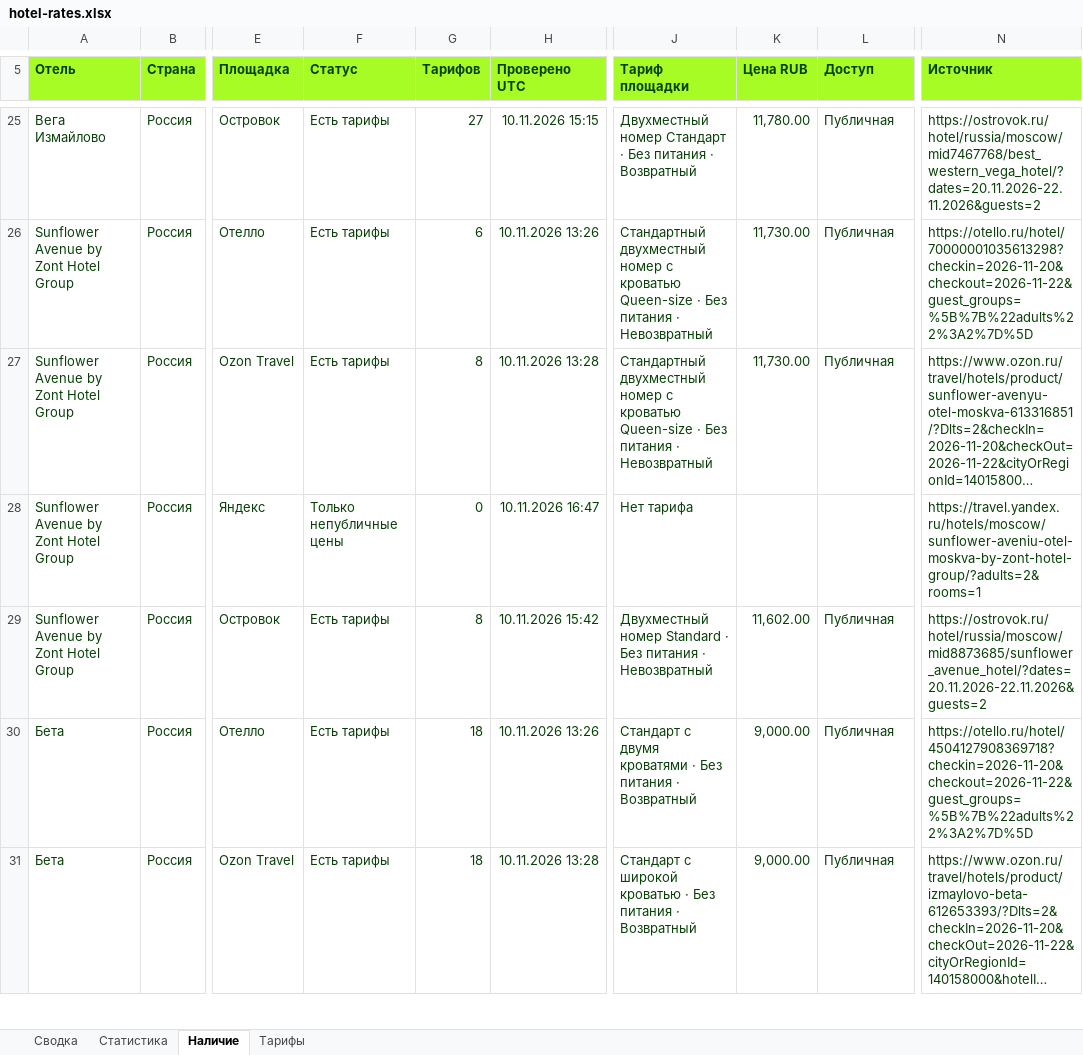
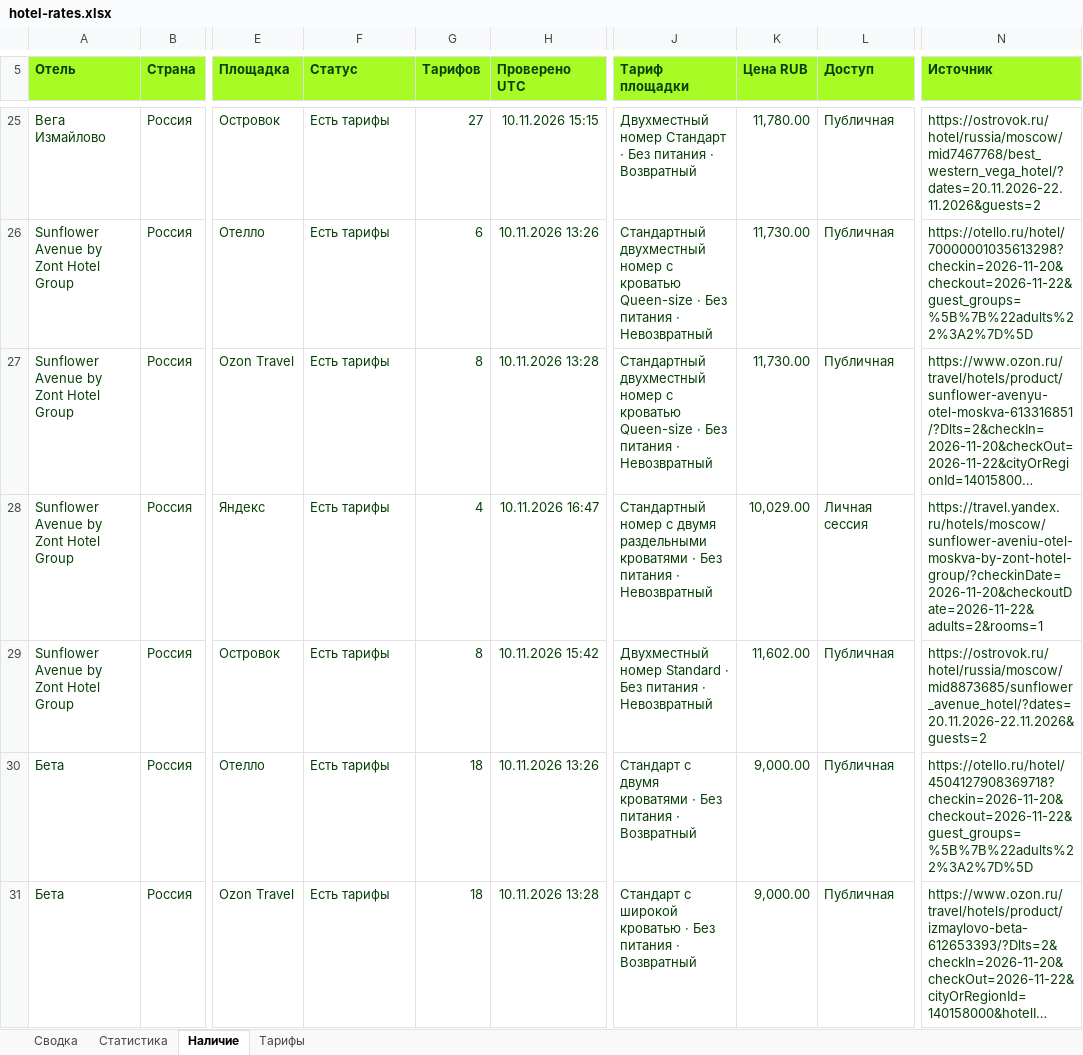
Before and after one commit to aaashtray/hotel-rate-shopper, an Excel workbook: site/hotel-rates.xlsx, sheet Наличие, drawn as a sheet; only a part is shown, gaps mark what is left out; long unchanged cells end in …; values as stored, in another font and other column widths than the file's, no borders; table styles not drawn; the diff covers the shown part only; the diff names each change by its address in the sheet, - before the commit and + after, or states it on an @@ line.

```diff
--- a/site/hotel-rates.xlsx (sheet Наличие)
+++ b/site/hotel-rates.xlsx (sheet Наличие)
-F28 (Статус): Только непубличные цены
+F28 (Статус): Есть тарифы
-G28 (Тарифов): 0
+G28 (Тарифов): 4
-J28 (Тариф площадки): Нет тарифа
+J28 (Тариф площадки): Стандартный номер с двумя раздельными кроватями · Без питания · Невозвратный
-K28 (Цена RUB): (empty)
+K28 (Цена RUB): 10,029.00
-L28 (Доступ): (empty)
+L28 (Доступ): Личная сессия
-N28 (Источник): https://travel.yandex.ru/hotels/moscow/sunflower-aveniu-otel-moskva-by-zont-hotel-group/?adults=2&rooms=1
+N28 (Источник): https://travel.yandex.ru/hotels/moscow/sunflower-aveniu-otel-moskva-by-zont-hotel-group/?checkinDate=2026-11-20&checkoutDate=2026-11-22&adults=2&rooms=1
```
Also changed, not shown: 91 edited cells elsewhere in this sheet, sheet Тарифы, sheet Сводка, 14 other files.
